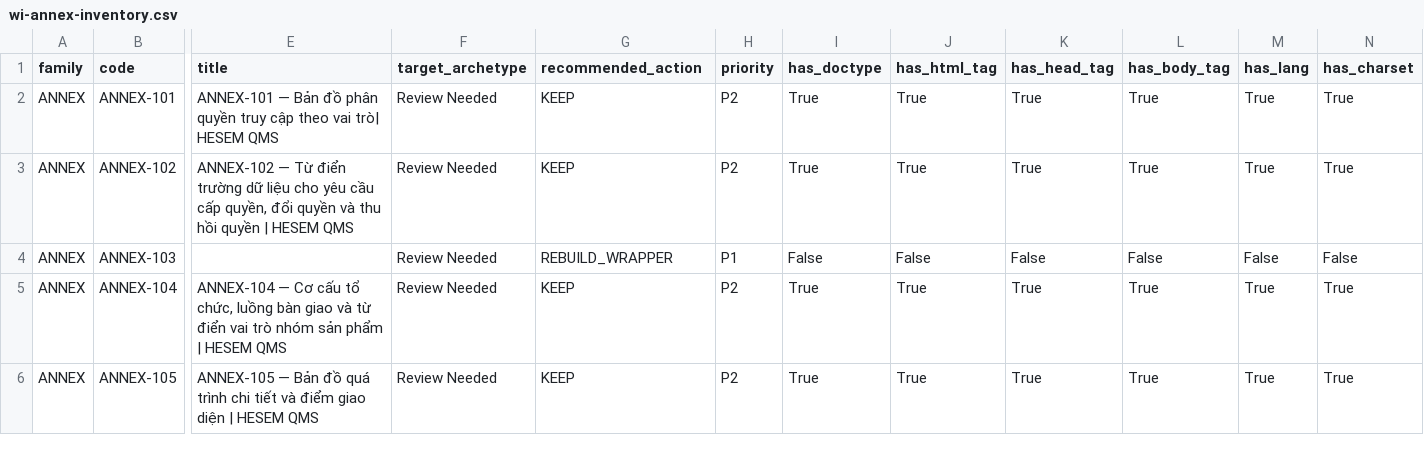
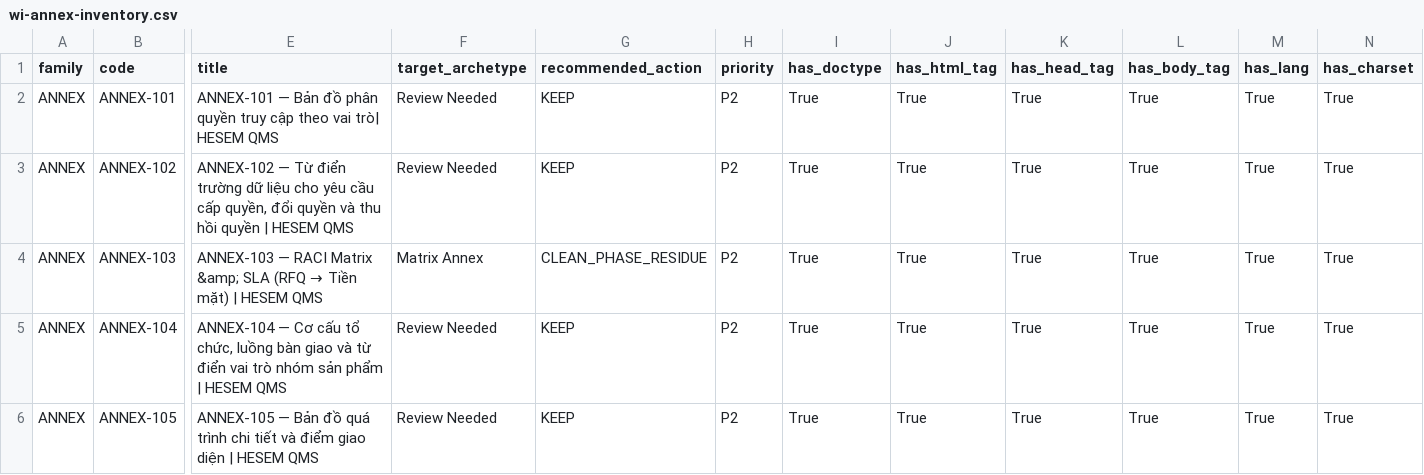
Before and after one commit to sanhvo86-hesem/mom, a CSV file: _reports/wi-annex/wi-annex-inventory.csv, drawn as a sheet; only a part is shown, gaps mark what is left out; the diff covers the shown part only; the diff names each change by its address in the sheet, - before the commit and + after, or states it on an @@ line.

Commit message:
Wrap ANNEX HTML files with proper document structure

```diff
--- a/_reports/wi-annex/wi-annex-inventory.csv
+++ b/_reports/wi-annex/wi-annex-inventory.csv
@@ E4 (title): (empty) → ANNEX-103 — RACI Matrix &amp; SLA (RFQ → Tiền mặt) | HESEM QMS @@
-F4 (target_archetype): Review Needed
+F4 (target_archetype): Matrix Annex
-G4 (recommended_action): REBUILD_WRAPPER
+G4 (recommended_action): CLEAN_PHASE_RESIDUE
-H4 (priority): P1
+H4 (priority): P2
-I4 (has_doctype): False
+I4 (has_doctype): True
-J4 (has_html_tag): False
+J4 (has_html_tag): True
-K4 (has_head_tag): False
+K4 (has_head_tag): True
-L4 (has_body_tag): False
+L4 (has_body_tag): True
-M4 (has_lang): False
+M4 (has_lang): True
-N4 (has_charset): False
+N4 (has_charset): True
```
Also changed, not shown: 73 edited cells elsewhere in this file, 11 other files.
